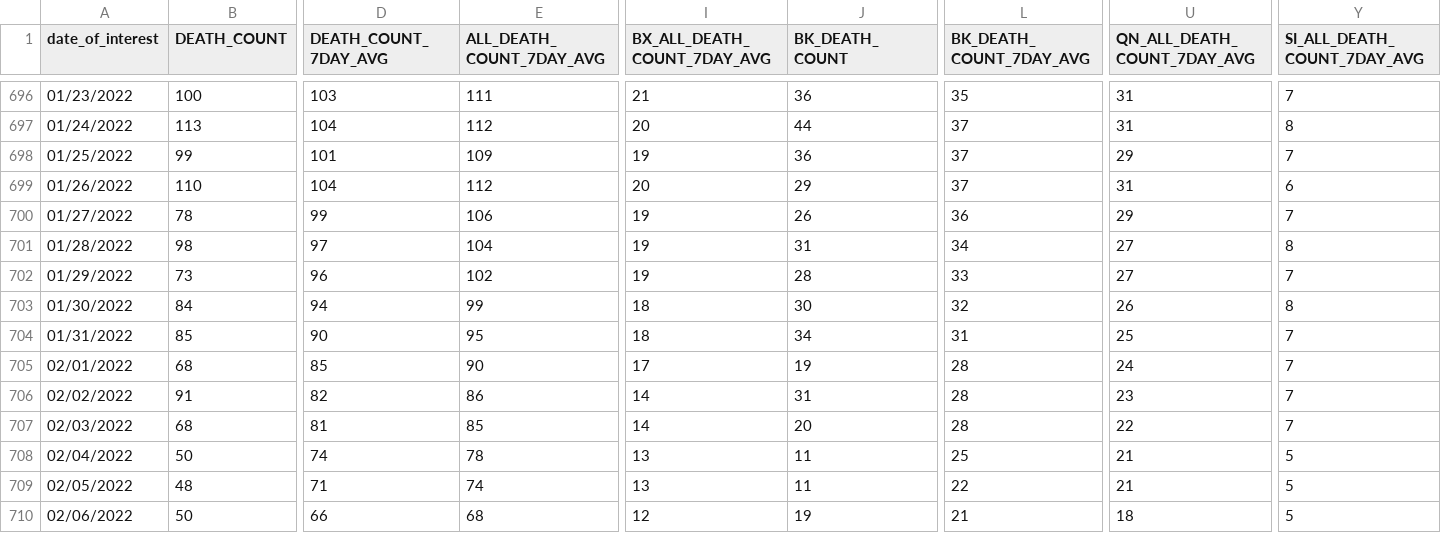
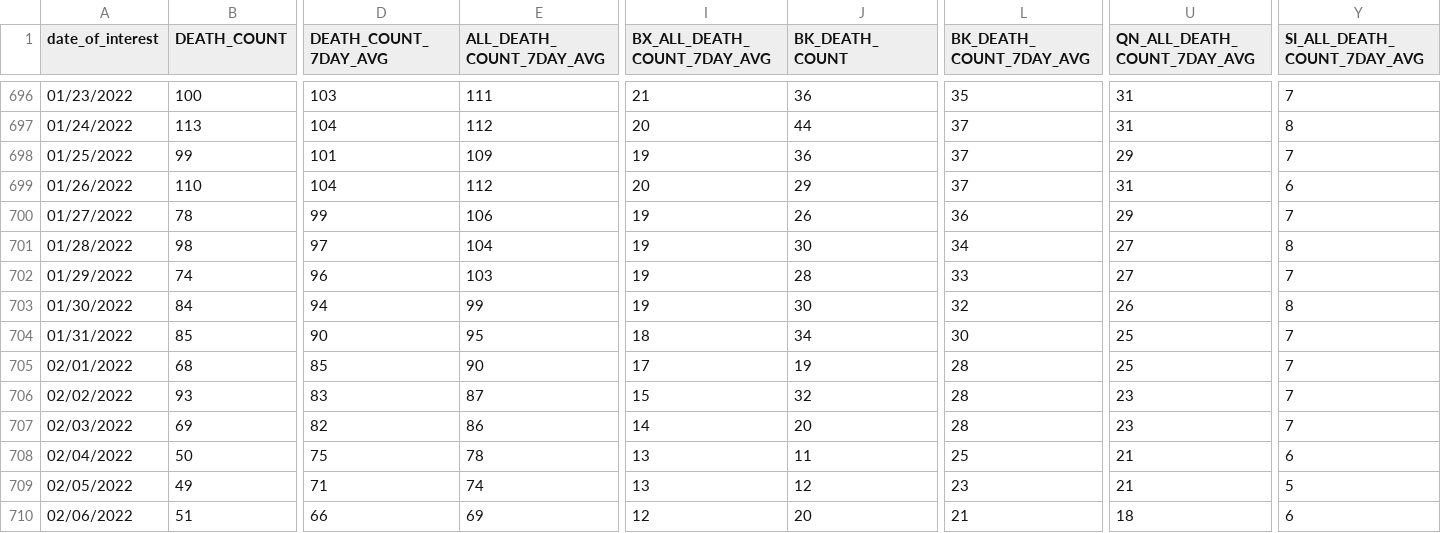
Before and after one commit to nychealth/coronavirus-data, a CSV file: trends/deaths-by-day.csv, drawn as a sheet; only a part is shown, gaps mark what is left out; the diff covers the shown part only; the diff names each change by its address in the sheet, - before the commit and + after, or states it on an @@ line.

```diff
--- a/trends/deaths-by-day.csv
+++ b/trends/deaths-by-day.csv
-J701 (BK_DEATH_COUNT): 31
+J701 (BK_DEATH_COUNT): 30
-B702 (DEATH_COUNT): 73
+B702 (DEATH_COUNT): 74
-E702 (ALL_DEATH_COUNT_7DAY_AVG): 102
+E702 (ALL_DEATH_COUNT_7DAY_AVG): 103
-I703 (BX_ALL_DEATH_COUNT_7DAY_AVG): 18
+I703 (BX_ALL_DEATH_COUNT_7DAY_AVG): 19
-L704 (BK_DEATH_COUNT_7DAY_AVG): 31
+L704 (BK_DEATH_COUNT_7DAY_AVG): 30
-U705 (QN_ALL_DEATH_COUNT_7DAY_AVG): 24
+U705 (QN_ALL_DEATH_COUNT_7DAY_AVG): 25
-B706 (DEATH_COUNT): 91
+B706 (DEATH_COUNT): 93
-D706 (DEATH_COUNT_7DAY_AVG): 82
+D706 (DEATH_COUNT_7DAY_AVG): 83
-E706 (ALL_DEATH_COUNT_7DAY_AVG): 86
+E706 (ALL_DEATH_COUNT_7DAY_AVG): 87
-I706 (BX_ALL_DEATH_COUNT_7DAY_AVG): 14
+I706 (BX_ALL_DEATH_COUNT_7DAY_AVG): 15
-J706 (BK_DEATH_COUNT): 31
+J706 (BK_DEATH_COUNT): 32
-B707 (DEATH_COUNT): 68
+B707 (DEATH_COUNT): 69
-D707 (DEATH_COUNT_7DAY_AVG): 81
+D707 (DEATH_COUNT_7DAY_AVG): 82
-E707 (ALL_DEATH_COUNT_7DAY_AVG): 85
+E707 (ALL_DEATH_COUNT_7DAY_AVG): 86
-U707 (QN_ALL_DEATH_COUNT_7DAY_AVG): 22
+U707 (QN_ALL_DEATH_COUNT_7DAY_AVG): 23
-D708 (DEATH_COUNT_7DAY_AVG): 74
+D708 (DEATH_COUNT_7DAY_AVG): 75
-Y708 (SI_ALL_DEATH_COUNT_7DAY_AVG): 5
+Y708 (SI_ALL_DEATH_COUNT_7DAY_AVG): 6
-B709 (DEATH_COUNT): 48
+B709 (DEATH_COUNT): 49
-J709 (BK_DEATH_COUNT): 11
+J709 (BK_DEATH_COUNT): 12
-L709 (BK_DEATH_COUNT_7DAY_AVG): 22
+L709 (BK_DEATH_COUNT_7DAY_AVG): 23
-B710 (DEATH_COUNT): 50
+B710 (DEATH_COUNT): 51
-E710 (ALL_DEATH_COUNT_7DAY_AVG): 68
+E710 (ALL_DEATH_COUNT_7DAY_AVG): 69
-J710 (BK_DEATH_COUNT): 19
+J710 (BK_DEATH_COUNT): 20
-Y710 (SI_ALL_DEATH_COUNT_7DAY_AVG): 5
+Y710 (SI_ALL_DEATH_COUNT_7DAY_AVG): 6
```
Also changed, not shown: 1 added row and 84 edited cells elsewhere in this file, latest/pp-by-modzcta.csv, trends/cases-by-day.csv, 24 other files.
